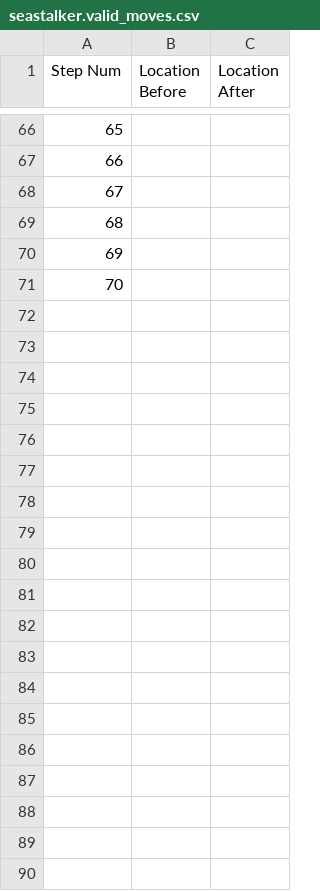
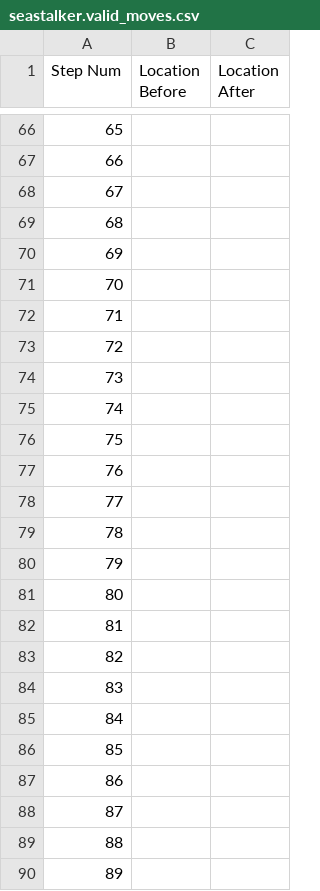
Before and after one commit to Oaklight/mango, a CSV file: data-intermediate/seastalker/seastalker.valid_moves.csv, drawn as a sheet; only a part is shown, gaps mark what is left out; the diff covers the shown part only; the diff names each change by its address in the sheet, - before the commit and + after, or states it on an @@ line.

Commit message:
updated seastalker

```diff
--- a/data-intermediate/seastalker/seastalker.valid_moves.csv
+++ b/data-intermediate/seastalker/seastalker.valid_moves.csv
+row 72: 71
+row 73: 72
+row 74: 73
+row 75: 74
+row 76: 75
+row 77: 76
+row 78: 77
+row 79: 78
+row 80: 79
+row 81: 80
+row 82: 81
+row 83: 82
+row 84: 83
+row 85: 84
+row 86: 85
+row 87: 86
+row 88: 87
+row 89: 88
+row 90: 89
```
Also changed, not shown: 114 added rows elsewhere in this file, 6 other files.
